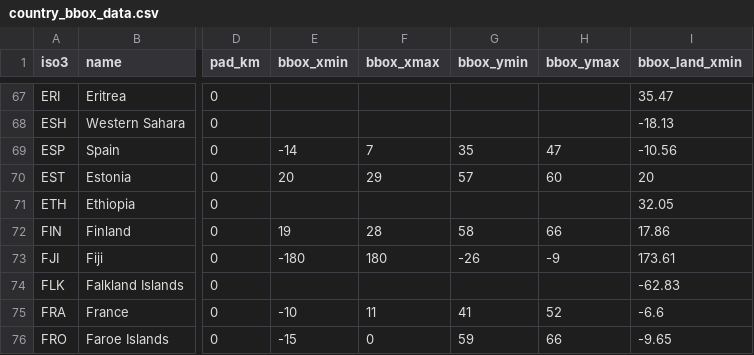
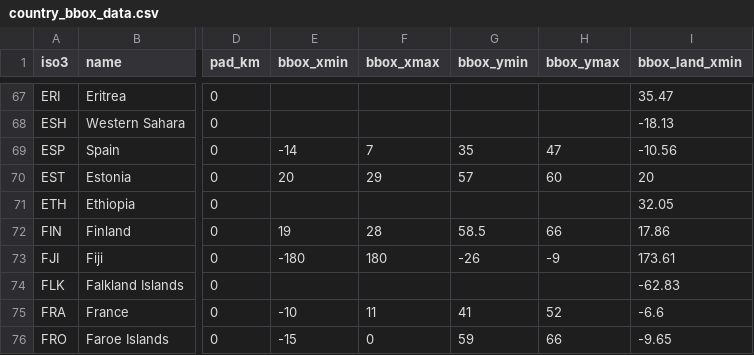
Before and after one commit to Sustainable-Aquafeeds-Project/climate_risks_to_fed_mariculture, a CSV file: data/raw_data/country_bbox_data.csv, drawn as a sheet; only a part is shown, gaps mark what is left out; the diff names each change by its address in the sheet, - before the commit and + after, or states it on an @@ line.

```diff
--- a/data/raw_data/country_bbox_data.csv
+++ b/data/raw_data/country_bbox_data.csv
-G72 (bbox_ymin): 58
+G72 (bbox_ymin): 58.5
```
Also changed, not shown: 38 other files.
